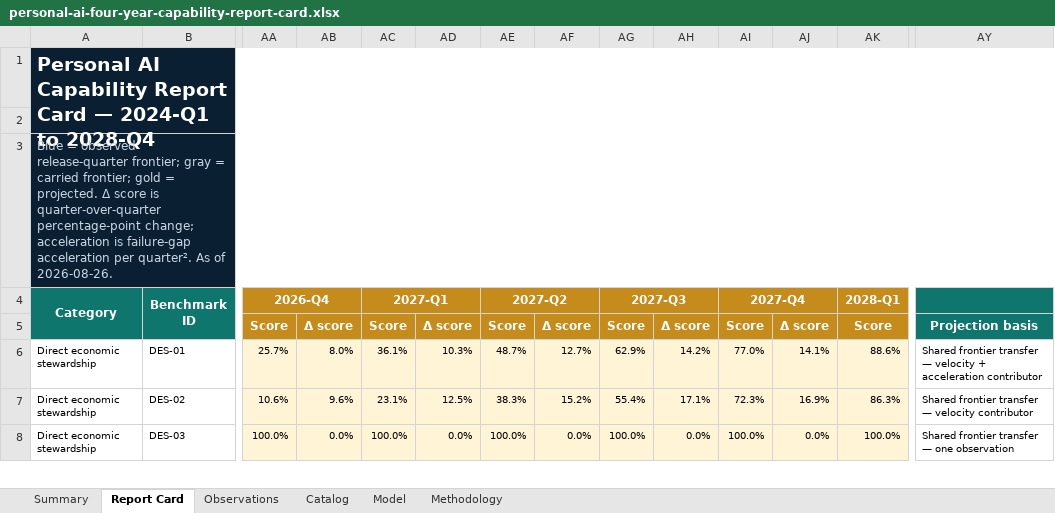
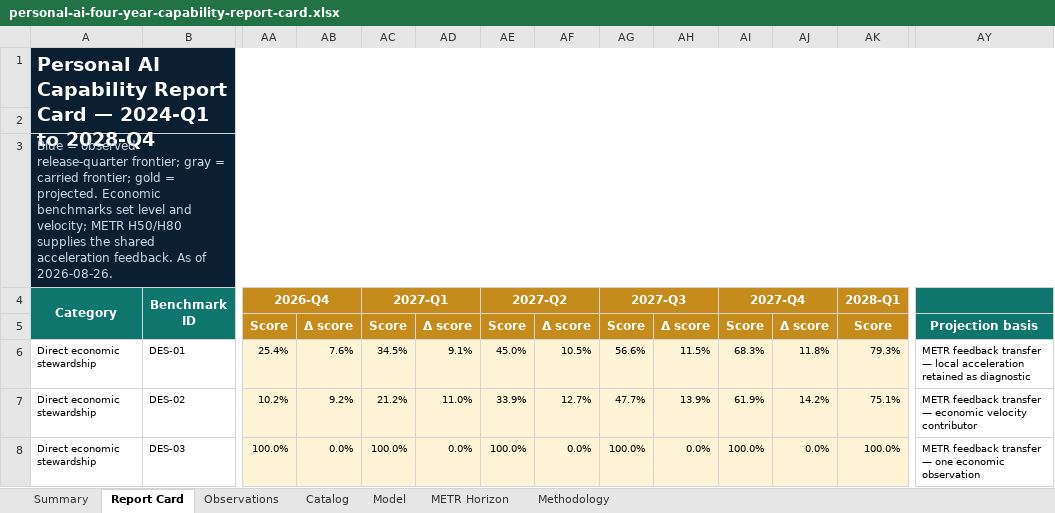
Before and after one commit to buwilliams/diffuse-personal-ai, an Excel workbook: data/reports/personal-ai-four-year-capability-report-card.xlsx, sheet Report Card, drawn as a sheet; only a part is shown, gaps mark what is left out; values as stored, in another font and other column widths than the file's, no borders; conditional formats not drawn; the diff covers the shown part only; the diff names each change by its address in the sheet, - before the commit and + after, or states it on an @@ line.

Commit message:
Model capability acceleration with METR horizons

```diff
--- a/data/reports/personal-ai-four-year-capability-report-card.xlsx (sheet Report Card)
+++ b/data/reports/personal-ai-four-year-capability-report-card.xlsx (sheet Report Card)
+sheet tab: METR Horizon
-A3 (Category): …= projected. Δ score is quarter-over-quarter percentage-point change; acceleration is failure-gap acceleration per quarter². As of…
+A3 (Category): …= projected. Economic benchmarks set level and velocity; METR H50/H80 supplies the shared acceleration feedback. As of…
-AA6 (2026-Q4): 25.7%
+AA6 (2026-Q4): 25.4%
-AB6: 8.0%
+AB6: 7.6%
-AC6 (2027-Q1): 36.1%
+AC6 (2027-Q1): 34.5%
-AD6: 10.3%
+AD6: 9.1%
-AE6 (2027-Q2): 48.7%
+AE6 (2027-Q2): 45.0%
-AF6: 12.7%
+AF6: 10.5%
-AG6 (2027-Q3): 62.9%
+AG6 (2027-Q3): 56.6%
-AH6: 14.2%
+AH6: 11.5%
-AI6 (2027-Q4): 77.0%
+AI6 (2027-Q4): 68.3%
-AJ6: 14.1%
+AJ6: 11.8%
-AK6 (2028-Q1): 88.6%
+AK6 (2028-Q1): 79.3%
-AY6: Shared frontier transfer — velocity + acceleration contributor
+AY6: METR feedback transfer — local acceleration retained as diagnostic
-AA7 (2026-Q4): 10.6%
+AA7 (2026-Q4): 10.2%
-AB7: 9.6%
+AB7: 9.2%
-AC7 (2027-Q1): 23.1%
+AC7 (2027-Q1): 21.2%
-AD7: 12.5%
+AD7: 11.0%
-AE7 (2027-Q2): 38.3%
+AE7 (2027-Q2): 33.9%
-AF7: 15.2%
+AF7: 12.7%
-AG7 (2027-Q3): 55.4%
+AG7 (2027-Q3): 47.7%
-AH7: 17.1%
+AH7: 13.9%
-AI7 (2027-Q4): 72.3%
+AI7 (2027-Q4): 61.9%
-AJ7: 16.9%
+AJ7: 14.2%
-AK7 (2028-Q1): 86.3%
+AK7 (2028-Q1): 75.1%
-AY7: Shared frontier transfer — velocity contributor
+AY7: METR feedback transfer — economic velocity contributor
-AY8: Shared frontier transfer — one observation
+AY8: METR feedback transfer — one economic observation
```
Also changed, not shown: 339 edited cells elsewhere in this sheet, sheet Summary, sheet Methodology, sheet Model, formulas that keep their value, charts or pictures, data/reports/personal-ai-compute-report-card.xlsx, 9 other files.
